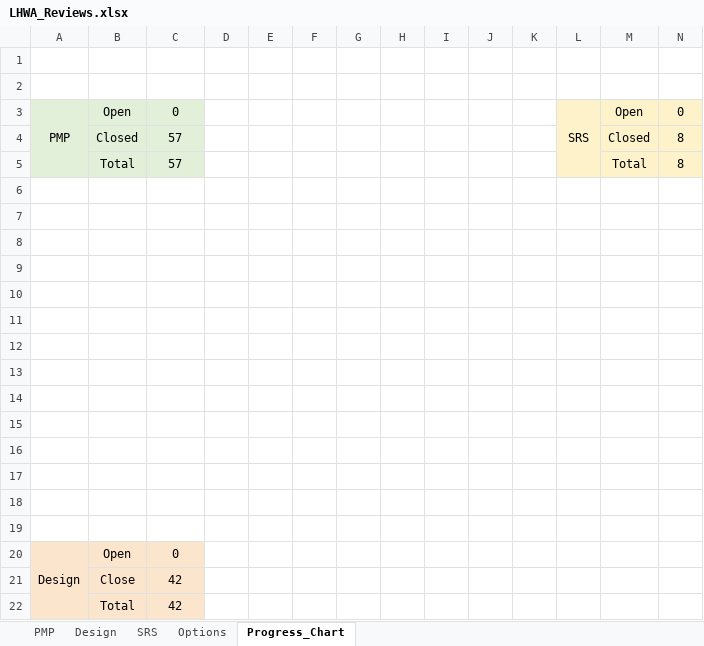
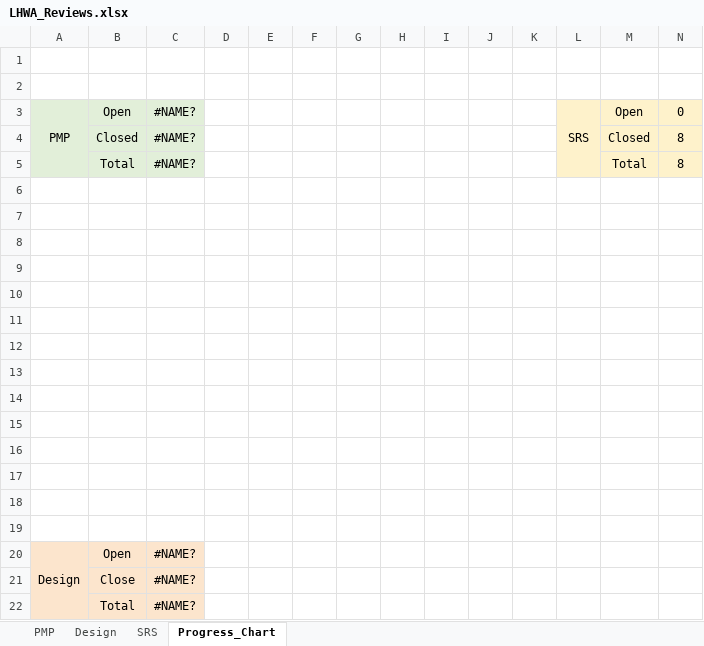
Before and after one commit to Rana-Mostafa/Encyclopedia, an Excel workbook: Monitor & Control/Quality Management/LHWA_Reviews.xlsx, sheet Progress_Chart, drawn as a sheet; values as stored, in another font and other column widths than the file's, no borders; charts and pictures not drawn; the diff names each change by its address in the sheet, - before the commit and + after, or states it on an @@ line.

```diff
--- a/Monitor & Control/Quality Management/LHWA_Reviews.xlsx (sheet Progress_Chart)
+++ b/Monitor & Control/Quality Management/LHWA_Reviews.xlsx (sheet Progress_Chart)
-sheet tab: Options
-C3: 0
+C3: #NAME?
-C4:C5: 57
+C4:C5: #NAME?
-C20: 0
+C20: #NAME?
-C21:C22: 42
+C21:C22: #NAME?
```
Also changed, not shown: sheet PMP, charts or pictures.
